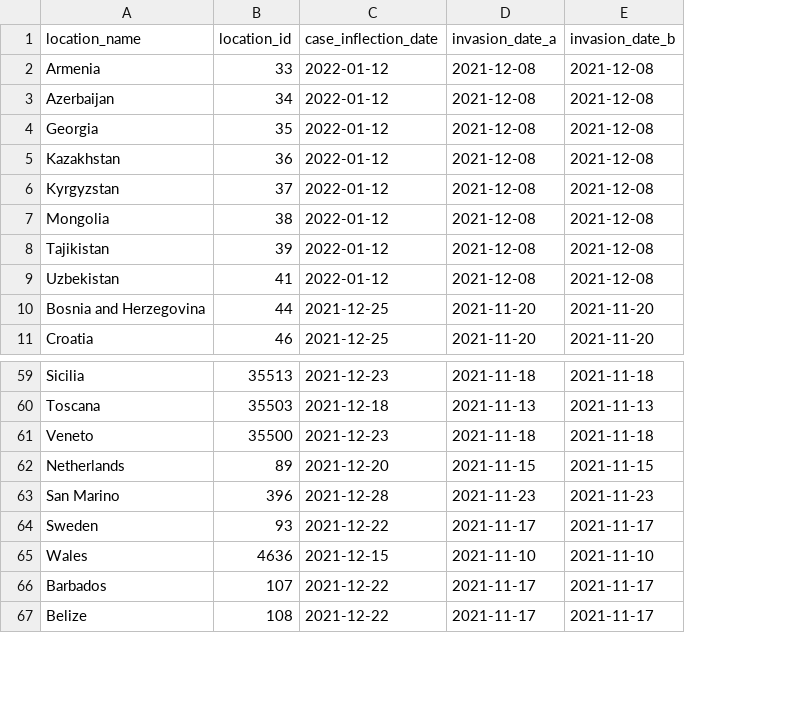
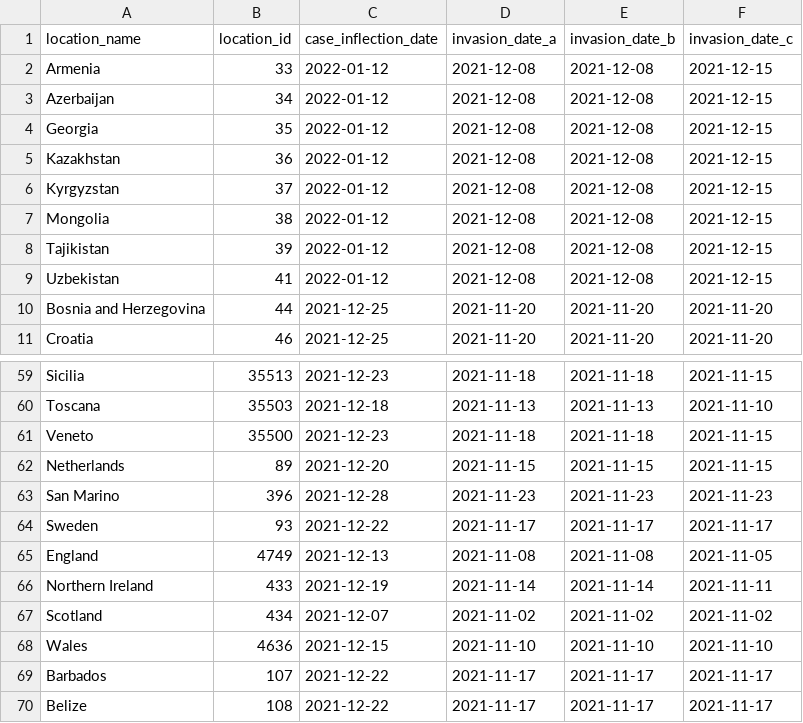
Before and after one commit to ihmeuw/covid-model-seiir-pipeline, a CSV file: src/covid_model_seiir_pipeline/pipeline/preprocessing/model/invasion_date_hardcodes.csv, drawn as a sheet; only a part is shown, gaps mark what is left out; the diff names each change by its address in the sheet, - before the commit and + after, or states it on an @@ line.

Commit message:
Updated invasion dates

```diff
--- a/src/covid_model_seiir_pipeline/pipeline/preprocessing/model/invasion_date_hardcodes.csv
+++ b/src/covid_model_seiir_pipeline/pipeline/preprocessing/model/invasion_date_hardcodes.csv
+column F (invasion_date_c), rows 2-11: 2021-12-15 | 2021-12-15 | 2021-12-15 | 2021-12-15 | 2021-12-15 | 2021-12-15 | 2021-12-15 | 2021-12-15 | 2021-11-20 | 2021-11-20; rows 59-64: 2021-11-15 | 2021-11-10 | 2021-11-15 | 2021-11-15 | 2021-11-23 | 2021-11-17; rows 68-70: 2021-11-10 | 2021-11-17 | 2021-11-17
+row 65: England | 4749 | 2021-12-13 | 2021-11-08 | 2021-11-08 | 2021-11-05
+row 66: Northern Ireland | 433 | 2021-12-19 | 2021-11-14 | 2021-11-14 | 2021-11-11
+row 67: Scotland | 434 | 2021-12-07 | 2021-11-02 | 2021-11-02 | 2021-11-02
```
Also changed, not shown: 1 other file.
